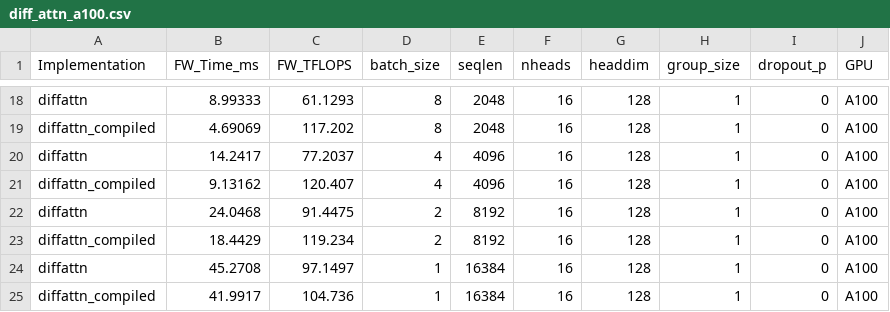
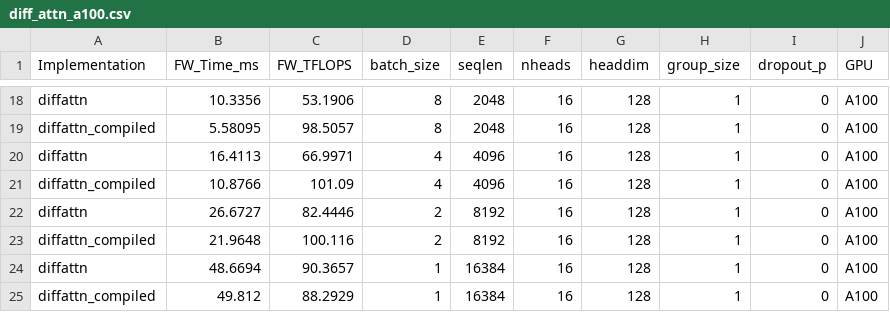
Before and after one commit to bozhiyou/flashlight, a CSV file: benchmarks/results/reference/diff_attn_a100.csv, drawn as a sheet; only a part is shown, gaps mark what is left out; the diff covers the shown part only; the diff names each change by its address in the sheet, - before the commit and + after, or states it on an @@ line.

```diff
--- a/benchmarks/results/reference/diff_attn_a100.csv
+++ b/benchmarks/results/reference/diff_attn_a100.csv
-B18 (FW_Time_ms): 8.99333
+B18 (FW_Time_ms): 10.3356
-C18 (FW_TFLOPS): 61.1293
+C18 (FW_TFLOPS): 53.1906
-B19 (FW_Time_ms): 4.69069
+B19 (FW_Time_ms): 5.58095
-C19 (FW_TFLOPS): 117.202
+C19 (FW_TFLOPS): 98.5057
-B20 (FW_Time_ms): 14.2417
+B20 (FW_Time_ms): 16.4113
-C20 (FW_TFLOPS): 77.2037
+C20 (FW_TFLOPS): 66.9971
-B21 (FW_Time_ms): 9.13162
+B21 (FW_Time_ms): 10.8766
-C21 (FW_TFLOPS): 120.407
+C21 (FW_TFLOPS): 101.09
-B22 (FW_Time_ms): 24.0468
+B22 (FW_Time_ms): 26.6727
-C22 (FW_TFLOPS): 91.4475
+C22 (FW_TFLOPS): 82.4446
-B23 (FW_Time_ms): 18.4429
+B23 (FW_Time_ms): 21.9648
-C23 (FW_TFLOPS): 119.234
+C23 (FW_TFLOPS): 100.116
-B24 (FW_Time_ms): 45.2708
+B24 (FW_Time_ms): 48.6694
-C24 (FW_TFLOPS): 97.1497
+C24 (FW_TFLOPS): 90.3657
-B25 (FW_Time_ms): 41.9917
+B25 (FW_Time_ms): 49.812
-C25 (FW_TFLOPS): 104.736
+C25 (FW_TFLOPS): 88.2929
```
Also changed, not shown: 32 edited cells elsewhere in this file, benchmarks/results/reference/diff_attn_h100.csv, benchmarks/results/reference/evo_attn_a100.csv, 4 other files.
